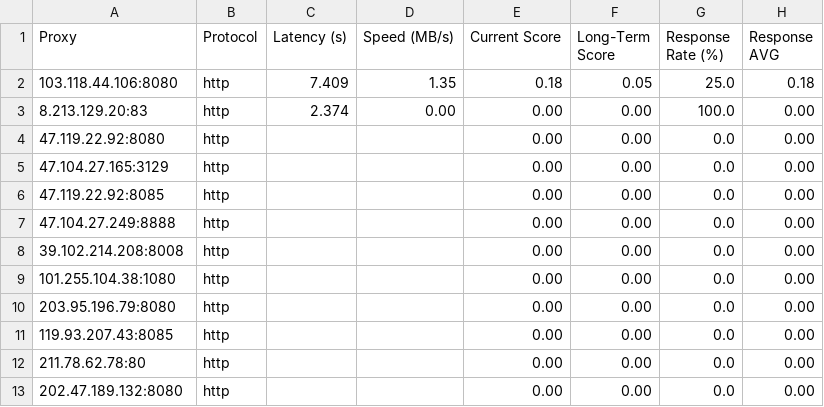
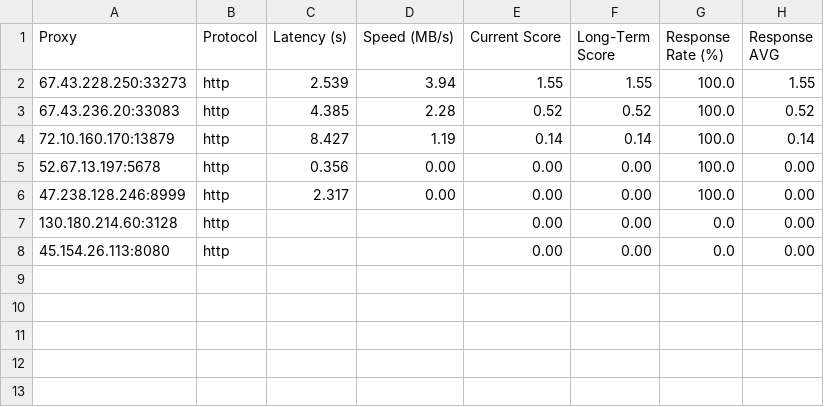
Before and after one commit to rriordan/Proxy-Master, a CSV file: Output/proxy_benchmark_results.csv, drawn as a sheet.

```diff
--- a/Output/proxy_benchmark_results.csv
+++ b/Output/proxy_benchmark_results.csv
@@ -1,13 +1,8 @@
 Proxy,Protocol,Latency (s),Speed (MB/s),Current Score,Long-Term Score,Response Rate (%),Response AVG
-103.118.44.106:8080,http,7.409,1.35,0.18,0.05,25.0,0.18
-8.213.129.20:83,http,2.374,0.00,0.00,0.00,100.0,0.00
-47.119.22.92:8080,http,,,0.00,0.00,0.0,0.00
-47.104.27.165:3129,http,,,0.00,0.00,0.0,0.00
-47.119.22.92:8085,http,,,0.00,0.00,0.0,0.00
-47.104.27.249:8888,http,,,0.00,0.00,0.0,0.00
-39.102.214.208:8008,http,,,0.00,0.00,0.0,0.00
-101.255.104.38:1080,http,,,0.00,0.00,0.0,0.00
-203.95.196.79:8080,http,,,0.00,0.00,0.0,0.00
-119.93.207.43:8085,http,,,0.00,0.00,0.0,0.00
-211.78.62.78:80,http,,,0.00,0.00,0.0,0.00
-202.47.189.132:8080,http,,,0.00,0.00,0.0,0.00
+67.43.228.250:33273,http,2.539,3.94,1.55,1.55,100.0,1.55
+67.43.236.20:33083,http,4.385,2.28,0.52,0.52,100.0,0.52
+72.10.160.170:13879,http,8.427,1.19,0.14,0.14,100.0,0.14
+52.67.13.197:5678,http,0.356,0.00,0.00,0.00,100.0,0.00
+47.238.128.246:8999,http,2.317,0.00,0.00,0.00,100.0,0.00
+130.180.214.60:3128,http,,,0.00,0.00,0.0,0.00
+45.154.26.113:8080,http,,,0.00,0.00,0.0,0.00
```
Also changed, not shown: Output/proxy_history.csv, 4 other files.
